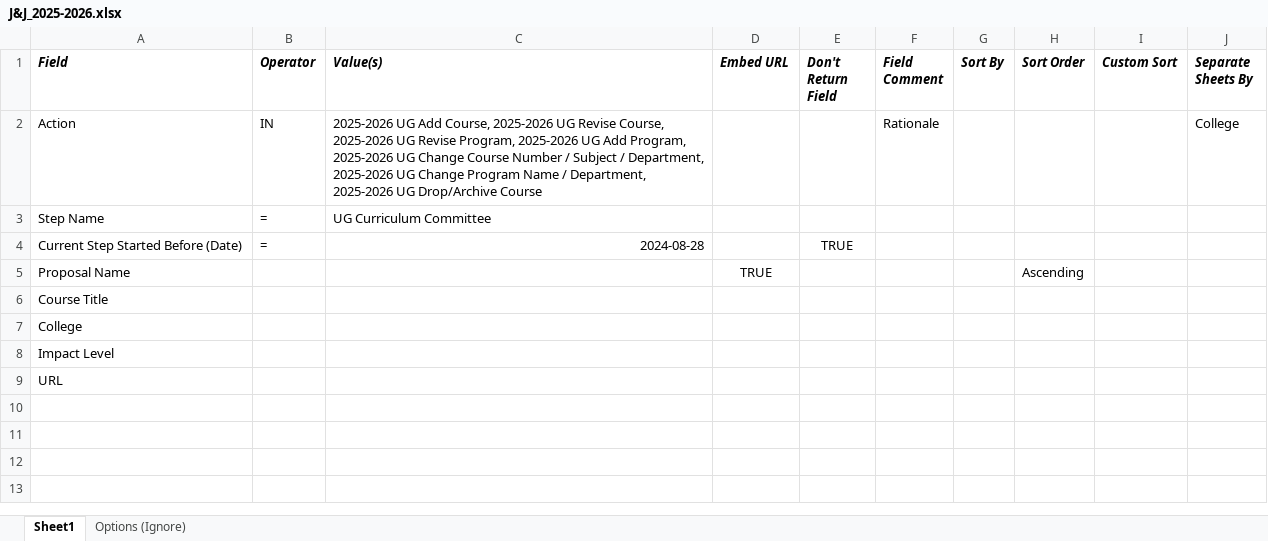
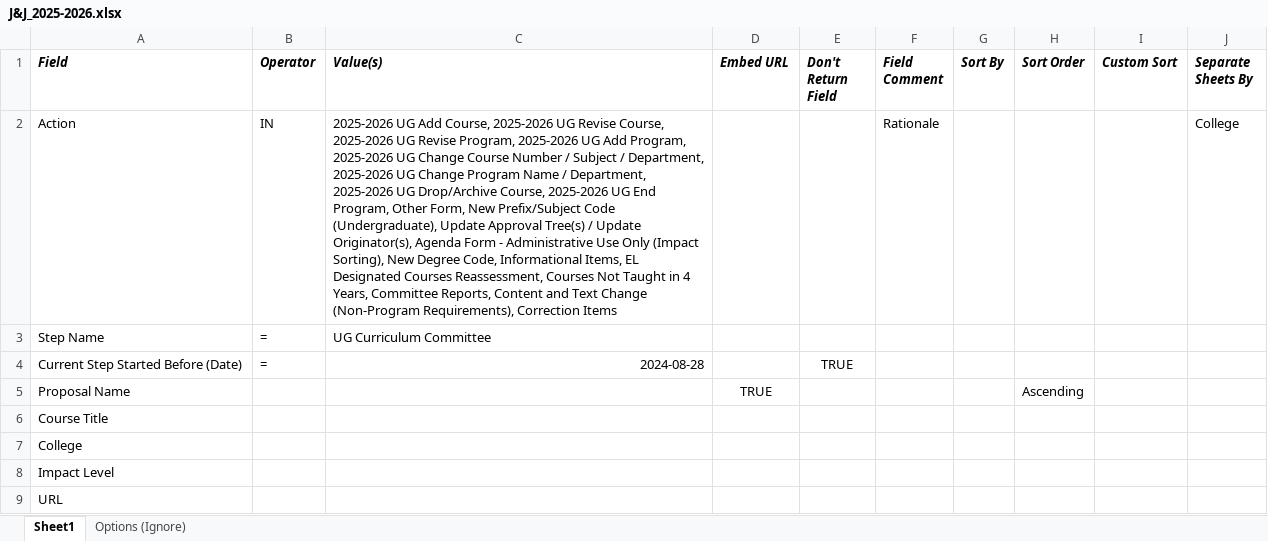
Before and after one commit to jas0123uah/curriculog_excel_sheet_generator, an Excel workbook: inputs/J&J_2025-2026.xlsx, sheet Sheet1, drawn as a sheet; values as stored, in another font and other column widths than the file's, no borders; the diff names each change by its address in the sheet, - before the commit and + after, or states it on an @@ line.

Commit message:
Make README more clear. Update J&J input

```diff
--- a/inputs/J&J_2025-2026.xlsx (sheet Sheet1)
+++ b/inputs/J&J_2025-2026.xlsx (sheet Sheet1)
-C2 (Value(s)): …UG Drop/Archive Course
+C2 (Value(s)): …UG Drop/Archive Course, 2025-2026 UG End Program, Other Form, New Prefix/Subject Code (Undergraduate), Update Approval Tree(s) / Update Originator(s), Agenda Form - Administrative Use Only (Impact Sorting), New Degree Code, Informational Items, EL Designated Courses Reassessment, Courses Not Taught in 4 Years, Committee Reports, Content and Text Change (Non-Program Requirements), Correction Items
```
Also changed, not shown: 1 other file.
